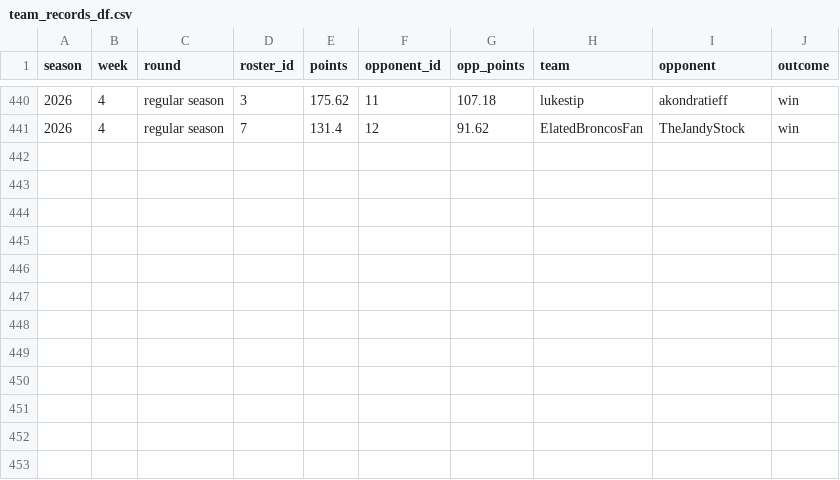
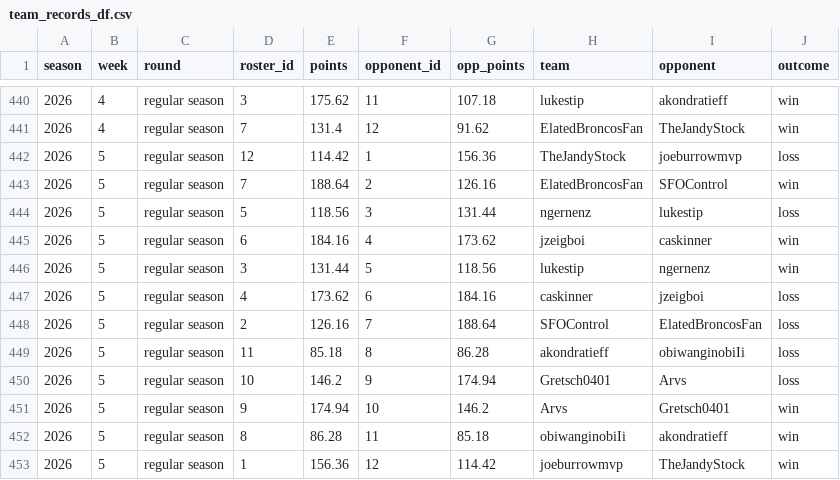
Before and after one commit to CalebSkinner1/FantasyDynasty, a CSV file: Shiny/Saved Files/team_records_df.csv, drawn as a sheet; only a part is shown, gaps mark what is left out; the diff names each change by its address in the sheet, - before the commit and + after, or states it on an @@ line.

```diff
--- a/Shiny/Saved Files/team_records_df.csv
+++ b/Shiny/Saved Files/team_records_df.csv
+row 442: 2026 | 5 | regular season | 12 | 114.42 | 1 | 156.36 | TheJandyStock | joeburrowmvp | loss
+row 443: 2026 | 5 | regular season | 7 | 188.64 | 2 | 126.16 | ElatedBroncosFan | SFOControl | win
+row 444: 2026 | 5 | regular season | 5 | 118.56 | 3 | 131.44 | ngernenz | lukestip | loss
+row 445: 2026 | 5 | regular season | 6 | 184.16 | 4 | 173.62 | jzeigboi | caskinner | win
+row 446: 2026 | 5 | regular season | 3 | 131.44 | 5 | 118.56 | lukestip | ngernenz | win
+row 447: 2026 | 5 | regular season | 4 | 173.62 | 6 | 184.16 | caskinner | jzeigboi | loss
+row 448: 2026 | 5 | regular season | 2 | 126.16 | 7 | 188.64 | SFOControl | ElatedBroncosFan | loss
+row 449: 2026 | 5 | regular season | 11 | 85.18 | 8 | 86.28 | akondratieff | obiwanginobiIi | loss
+row 450: 2026 | 5 | regular season | 10 | 146.2 | 9 | 174.94 | Gretsch0401 | Arvs | loss
+row 451: 2026 | 5 | regular season | 9 | 174.94 | 10 | 146.2 | Arvs | Gretsch0401 | win
+row 452: 2026 | 5 | regular season | 8 | 86.28 | 11 | 85.18 | obiwanginobiIi | akondratieff | win
+row 453: 2026 | 5 | regular season | 1 | 156.36 | 12 | 114.42 | joeburrowmvp | TheJandyStock | win
```
Also changed, not shown: Data/projections26.csv, Shiny/Saved Files/acquisitions.csv, 49 other files.
